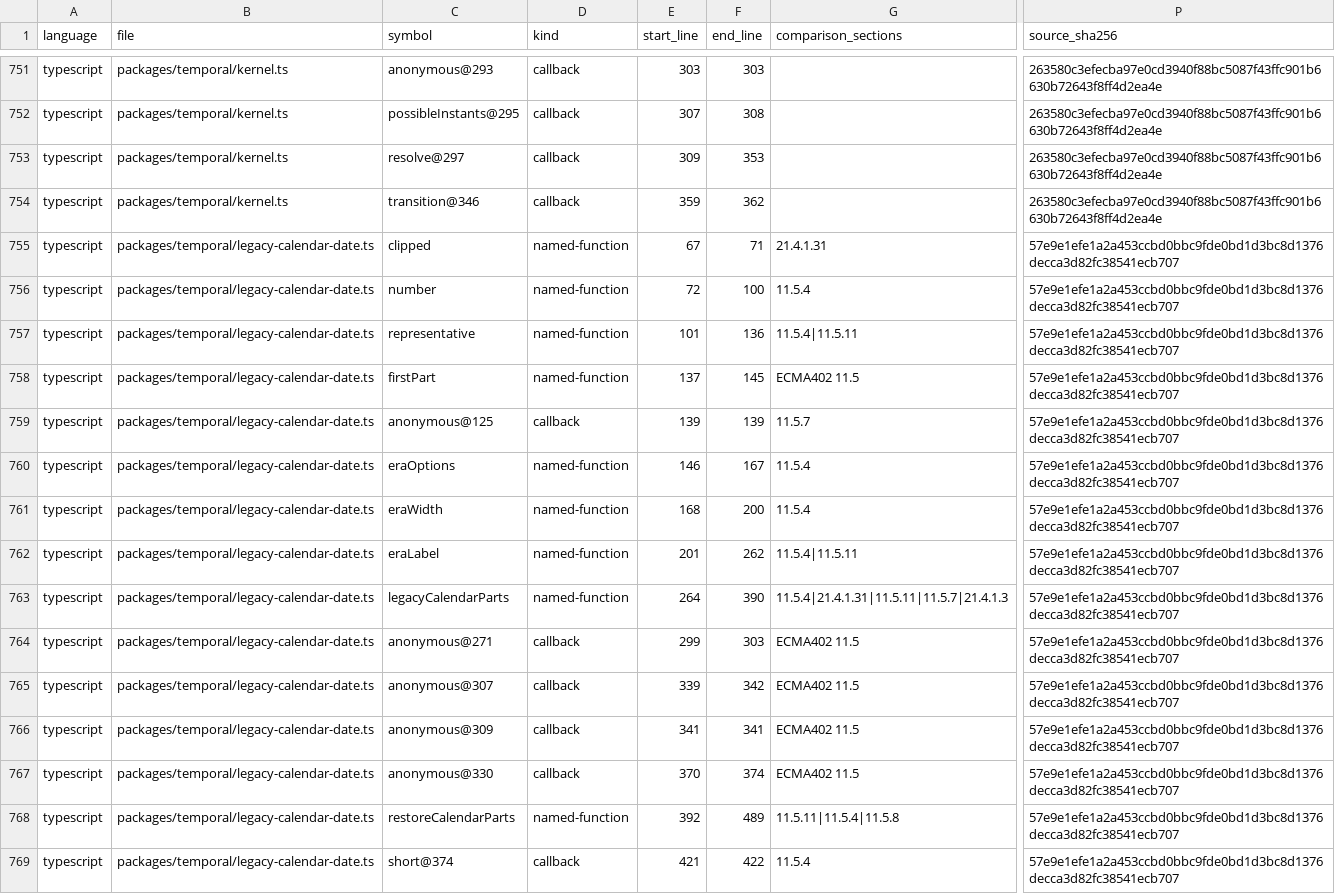
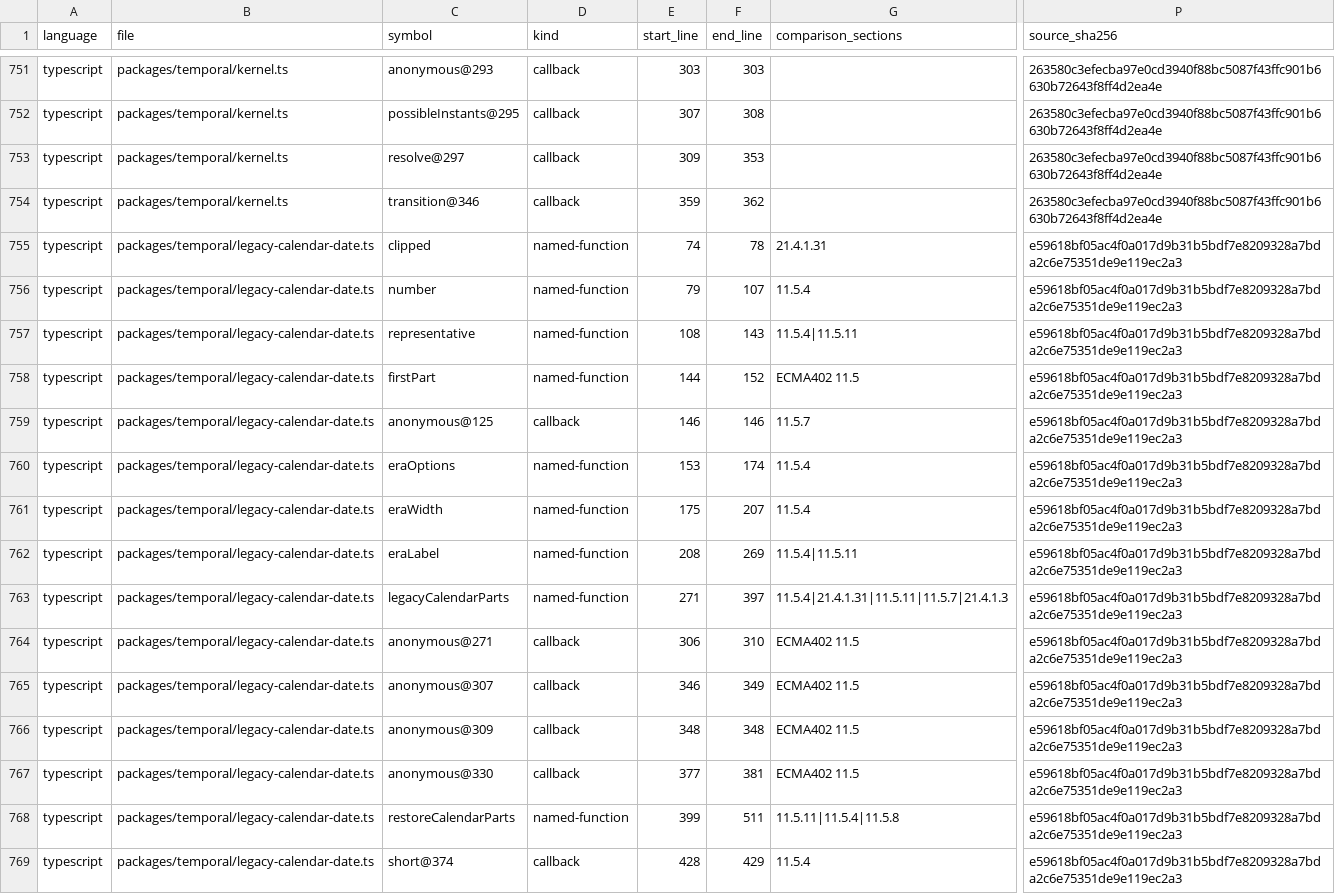
Before and after one commit to formatjs/formatjs, a TSV file: knowledge-base/audits/temporal-helper-code-spec-map.tsv, drawn as a sheet; only a part is shown, gaps mark what is left out; the diff covers the shown part only; the diff names each change by its address in the sheet, - before the commit and + after, or states it on an @@ line.

```diff
--- a/knowledge-base/audits/temporal-helper-code-spec-map.tsv
+++ b/knowledge-base/audits/temporal-helper-code-spec-map.tsv
-E755 (start_line): 67
+E755 (start_line): 74
-F755 (end_line): 71
+F755 (end_line): 78
-P755:P769 (source_sha256): 57e9e1efe1a2a453ccbd0bbc9fde0bd1d3bc8d1376decca3d82fc38541ecb707
+P755:P769 (source_sha256): e59618bf05ac4f0a017d9b31b5bdf7e8209328a7bda2c6e75351de9e119ec2a3
-E756 (start_line): 72
+E756 (start_line): 79
-F756 (end_line): 100
+F756 (end_line): 107
-E757 (start_line): 101
+E757 (start_line): 108
-F757 (end_line): 136
+F757 (end_line): 143
-E758 (start_line): 137
+E758 (start_line): 144
-F758 (end_line): 145
+F758 (end_line): 152
-E759 (start_line): 139
+E759 (start_line): 146
-F759 (end_line): 139
+F759 (end_line): 146
-E760 (start_line): 146
+E760 (start_line): 153
-F760 (end_line): 167
+F760 (end_line): 174
-E761 (start_line): 168
+E761 (start_line): 175
-F761 (end_line): 200
+F761 (end_line): 207
-E762 (start_line): 201
+E762 (start_line): 208
-F762 (end_line): 262
+F762 (end_line): 269
-E763 (start_line): 264
+E763 (start_line): 271
-F763 (end_line): 390
+F763 (end_line): 397
-E764 (start_line): 299
+E764 (start_line): 306
-F764 (end_line): 303
+F764 (end_line): 310
-E765 (start_line): 339
+E765 (start_line): 346
-F765 (end_line): 342
+F765 (end_line): 349
-E766 (start_line): 341
+E766 (start_line): 348
-F766 (end_line): 341
+F766 (end_line): 348
-E767 (start_line): 370
+E767 (start_line): 377
-F767 (end_line): 374
+F767 (end_line): 381
-E768 (start_line): 392
+E768 (start_line): 399
-F768 (end_line): 489
+F768 (end_line): 511
-E769 (start_line): 421
+E769 (start_line): 428
-F769 (end_line): 422
+F769 (end_line): 429
```
Also changed, not shown: 27 edited cells elsewhere in this file, knowledge-base/audits/temporal-helper-annotation-queue.tsv, 7 other files.
